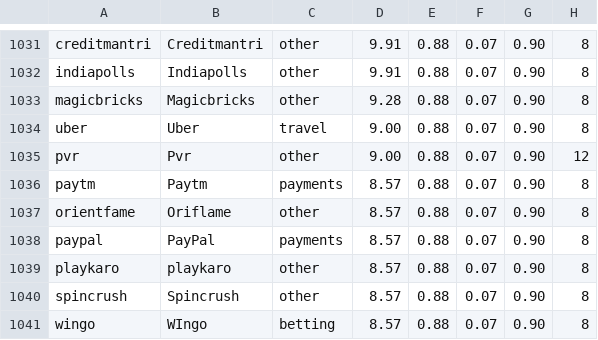
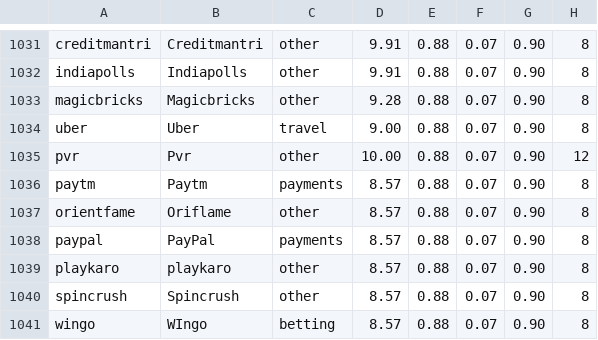
Before and after one commit to kanxcer/uotp, a CSV file: src/uotpbot/data/uotp_prices.csv, drawn as a sheet; only a part is shown, gaps mark what is left out; the diff covers the shown part only.

```diff
--- a/src/uotpbot/data/uotp_prices.csv
+++ b/src/uotpbot/data/uotp_prices.csv
@@ -1034,3 +1034,3 @@ magicbricks,Magicbricks,other,9.28,0.88,0.07,0.90,8
 uber,Uber,travel,9.00,0.88,0.07,0.90,8
-pvr,Pvr,other,9.00,0.88,0.07,0.90,12
+pvr,Pvr,other,10.00,0.88,0.07,0.90,12
 paytm,Paytm,payments,8.57,0.88,0.07,0.90,8
```
Also changed, not shown: 8 edited cells elsewhere in this file, 23 other files.
